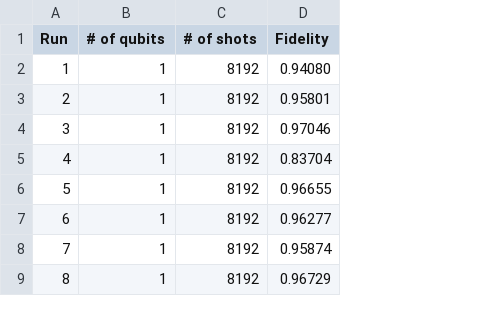
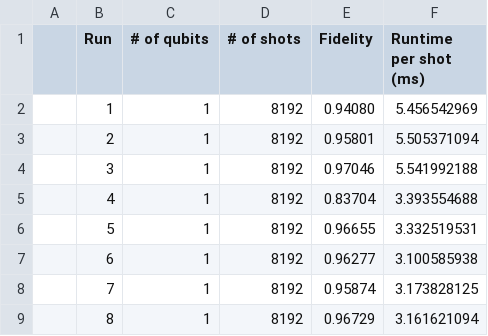
Before and after one commit to HPQC-LABS/Paper_DeutschJosza_on_IBMQ, a TSV file: burlington.tsv, drawn as a sheet; only a part is shown; the diff names each change by its address in the sheet, - before the commit and + after, or states it on an @@ line.

Commit message:
Add files via upload
Results of the Deutsch-Jozsa algorithm for the Burlington chip with runtime per shot included.

```diff
--- a/burlington.tsv
+++ b/burlington.tsv
+column A, empty
+column F (Runtime per shot (ms)), rows 2-9: 5.456542969 | 5.505371094 | 5.541992188 | 3.393554688 | 3.332519531 | 3.100585938 | 3.173828125 | 3.161621094
```
